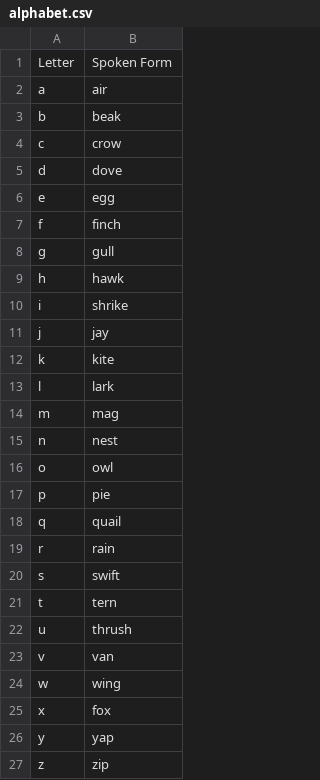
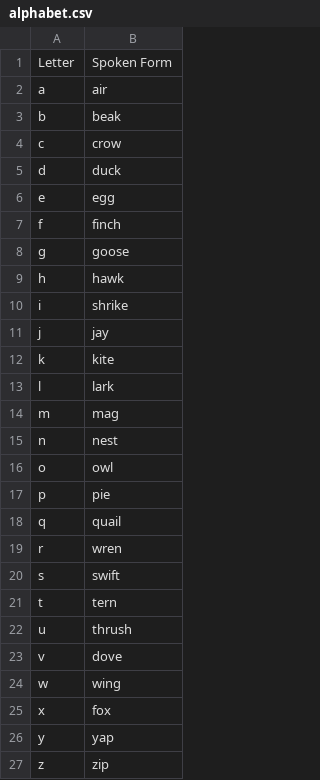
Before and after one commit to jaresty/mac-dotfiles, a CSV file: talon-settings/alphabet.csv, drawn as a sheet.

```diff
--- a/talon-settings/alphabet.csv
+++ b/talon-settings/alphabet.csv
@@ -4,6 +4,6 @@ b,beak
 c,crow
-d,dove
+d,duck
 e,egg
 f,finch
-g,gull
+g,goose
 h,hawk
@@ -18,3 +18,3 @@ p,pie
 q,quail
-r,rain
+r,wren
 s,swift
@@ -22,3 +22,3 @@ t,tern
 u,thrush
-v,van
+v,dove
 w,wing
```
Also changed, not shown: 2 other files.
